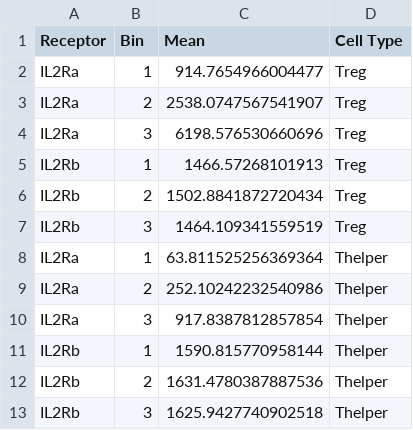
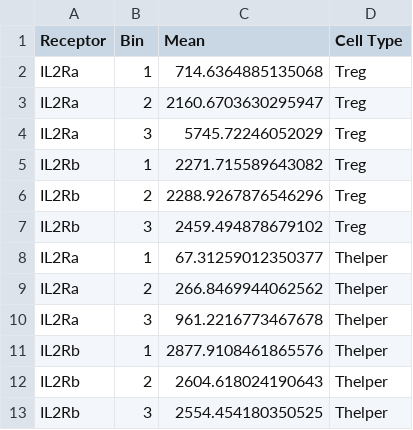
Before and after one commit to meyer-lab/gc-valent, a CSV file: ckine/data/BinnedReceptorData.csv, drawn as a sheet.

Commit message:
Added Binned Data (#829)
* Added Binned Data

* bugfind

* bugfind

* autopep8 action fixes (#838)

Co-authored-by: Aaron Meyer <aarmey@users.noreply.github.com>

Co-authored-by: github-actions[bot] <41898282+github-actions[bot]@users.noreply.github.com>
Co-authored-by: Aaron Meyer <aarmey@users.noreply.github.com>
Co-authored-by: Aaron Meyer <2065146+aarmey@users.noreply.github.com>
Co-authored-by: Brian Orcutt-Jahns <46577511+borcuttjahns@users.noreply.github.com>

```diff
--- a/ckine/data/BinnedReceptorData.csv
+++ b/ckine/data/BinnedReceptorData.csv
@@ -1,13 +1,13 @@
 Receptor,Bin,Mean,Cell Type
-IL2Ra,1,914.7654966004477,Treg
-IL2Ra,2,2538.0747567541907,Treg
-IL2Ra,3,6198.576530660696,Treg
-IL2Rb,1,1466.57268101913,Treg
-IL2Rb,2,1502.8841872720434,Treg
-IL2Rb,3,1464.109341559519,Treg
-IL2Ra,1,63.811525256369364,Thelper
-IL2Ra,2,252.10242232540986,Thelper
-IL2Ra,3,917.8387812857854,Thelper
-IL2Rb,1,1590.815770958144,Thelper
-IL2Rb,2,1631.4780387887536,Thelper
-IL2Rb,3,1625.9427740902518,Thelper
+IL2Ra,1,714.6364885135068,Treg
+IL2Ra,2,2160.6703630295947,Treg
+IL2Ra,3,5745.72246052029,Treg
+IL2Rb,1,2271.715589643082,Treg
+IL2Rb,2,2288.9267876546296,Treg
+IL2Rb,3,2459.494878679102,Treg
+IL2Ra,1,67.31259012350377,Thelper
+IL2Ra,2,266.8469944062562,Thelper
+IL2Ra,3,961.2216773467678,Thelper
+IL2Rb,1,2877.9108461865576,Thelper
+IL2Rb,2,2604.618024190643,Thelper
+IL2Rb,3,2554.454180350525,Thelper
```
Also changed, not shown: 3 other files.
